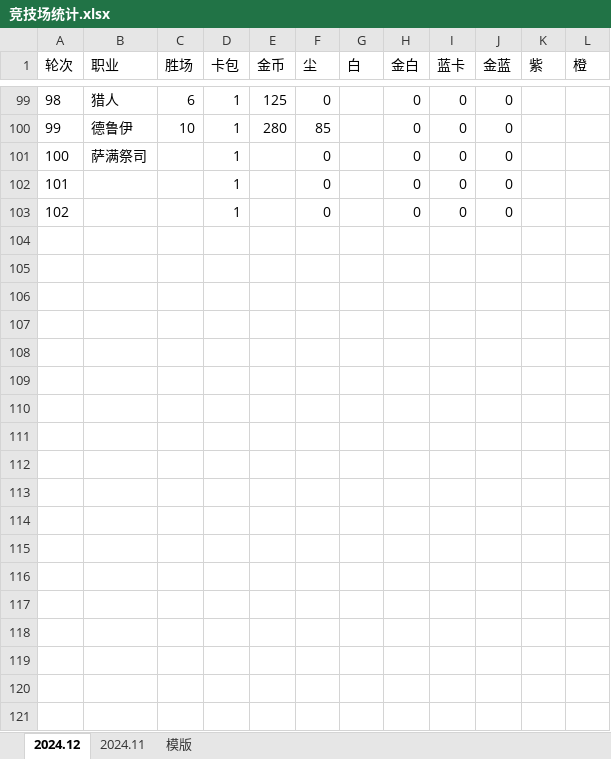
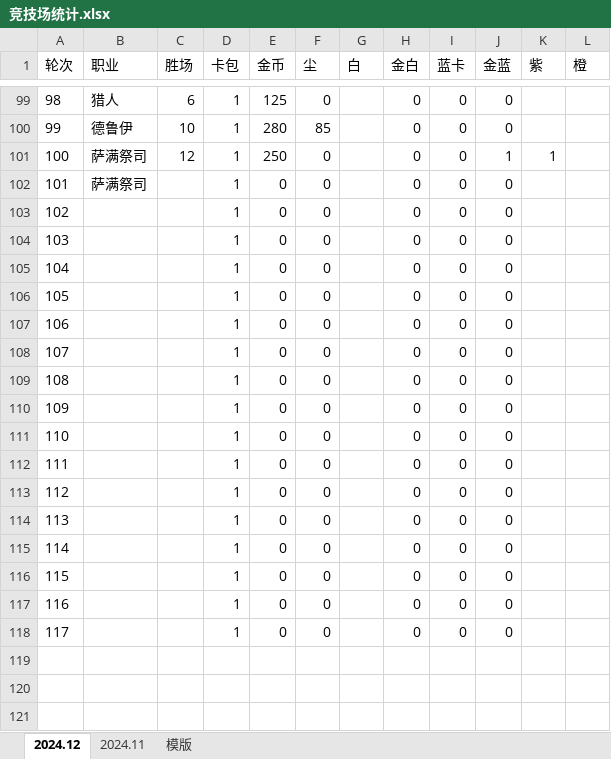
Before and after one commit to 873459621/FFMPEG, an Excel workbook: 竞技场统计.xlsx, sheet 2024.12, drawn as a sheet; only a part is shown, gaps mark what is left out; values as stored, in another font and other column widths than the file's, no borders; the diff names each change by its address in the sheet, - before the commit and + after, or states it on an @@ line.

Commit message:
++

```diff
--- a/竞技场统计.xlsx (sheet 2024.12)
+++ b/竞技场统计.xlsx (sheet 2024.12)
-C101 (胜场): (empty)
+C101 (胜场): 12
-E101 (金币): (empty)
+E101 (金币): 250
-J101 (金蓝): 0
+J101 (金蓝): 1
-K101 (紫): (empty)
+K101 (紫): 1
-B102 (职业): (empty)
+B102 (职业): 萨满祭司
-E102:E103 (金币): (empty)
+E102:E103 (金币): 0
-row 104: (empty)
+row 104: 103 |  |  | 1 | 0 | 0 |  | 0 | 0 | 0
-row 105: (empty)
+row 105: 104 |  |  | 1 | 0 | 0 |  | 0 | 0 | 0
-row 106: (empty)
+row 106: 105 |  |  | 1 | 0 | 0 |  | 0 | 0 | 0
-row 107: (empty)
+row 107: 106 |  |  | 1 | 0 | 0 |  | 0 | 0 | 0
-row 108: (empty)
+row 108: 107 |  |  | 1 | 0 | 0 |  | 0 | 0 | 0
-row 109: (empty)
+row 109: 108 |  |  | 1 | 0 | 0 |  | 0 | 0 | 0
-row 110: (empty)
+row 110: 109 |  |  | 1 | 0 | 0 |  | 0 | 0 | 0
-row 111: (empty)
+row 111: 110 |  |  | 1 | 0 | 0 |  | 0 | 0 | 0
-row 112: (empty)
+row 112: 111 |  |  | 1 | 0 | 0 |  | 0 | 0 | 0
-row 113: (empty)
+row 113: 112 |  |  | 1 | 0 | 0 |  | 0 | 0 | 0
-row 114: (empty)
+row 114: 113 |  |  | 1 | 0 | 0 |  | 0 | 0 | 0
-row 115: (empty)
+row 115: 114 |  |  | 1 | 0 | 0 |  | 0 | 0 | 0
-row 116: (empty)
+row 116: 115 |  |  | 1 | 0 | 0 |  | 0 | 0 | 0
-row 117: (empty)
+row 117: 116 |  |  | 1 | 0 | 0 |  | 0 | 0 | 0
-row 118: (empty)
+row 118: 117 |  |  | 1 | 0 | 0 |  | 0 | 0 | 0
```
